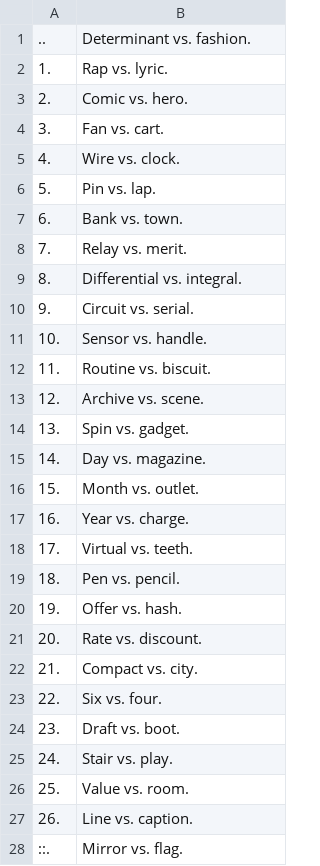
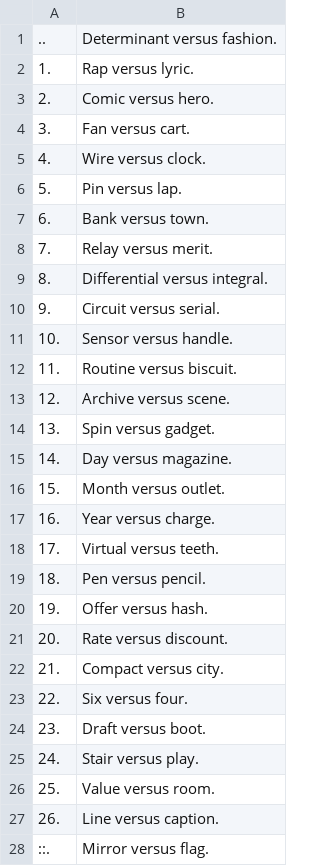
Before and after one commit to openroot/onlyIf31, a TSV file: 21. bareIngredient47/21. bareIngredient47.tsv, drawn as a sheet.

Commit message:
update

```diff
--- a/21. bareIngredient47/21. bareIngredient47.tsv
+++ b/21. bareIngredient47/21. bareIngredient47.tsv
@@ -1,28 +1,28 @@
-..	Determinant vs. fashion.
-1.	Rap vs. lyric.
-2.	Comic vs. hero.
-3.	Fan vs. cart.
-4.	Wire vs. clock.
-5.	Pin vs. lap.
-6.	Bank vs. town.
-7.	Relay vs. merit.
-8.	Differential vs. integral.
-9.	Circuit vs. serial.
-10.	Sensor vs. handle.
-11.	Routine vs. biscuit.
-12.	Archive vs. scene.
-13.	Spin vs. gadget.
-14.	Day vs. magazine.
-15.	Month vs. outlet.
-16.	Year vs. charge.
-17.	Virtual vs. teeth.
-18.	Pen vs. pencil.
-19.	Offer vs. hash.
-20.	Rate vs. discount.
-21.	Compact vs. city.
-22.	Six vs. four.
-23.	Draft vs. boot.
-24.	Stair vs. play.
-25.	Value vs. room.
-26.	Line vs. caption.
-::.	Mirror vs. flag.
+..	Determinant versus fashion.
+1.	Rap versus lyric.
+2.	Comic versus hero.
+3.	Fan versus cart.
+4.	Wire versus clock.
+5.	Pin versus lap.
+6.	Bank versus town.
+7.	Relay versus merit.
+8.	Differential versus integral.
+9.	Circuit versus serial.
+10.	Sensor versus handle.
+11.	Routine versus biscuit.
+12.	Archive versus scene.
+13.	Spin versus gadget.
+14.	Day versus magazine.
+15.	Month versus outlet.
+16.	Year versus charge.
+17.	Virtual versus teeth.
+18.	Pen versus pencil.
+19.	Offer versus hash.
+20.	Rate versus discount.
+21.	Compact versus city.
+22.	Six versus four.
+23.	Draft versus boot.
+24.	Stair versus play.
+25.	Value versus room.
+26.	Line versus caption.
+::.	Mirror versus flag.
```
